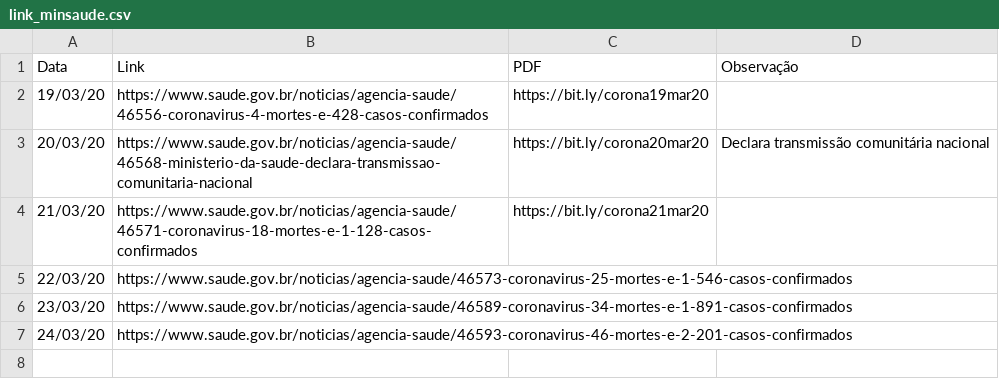
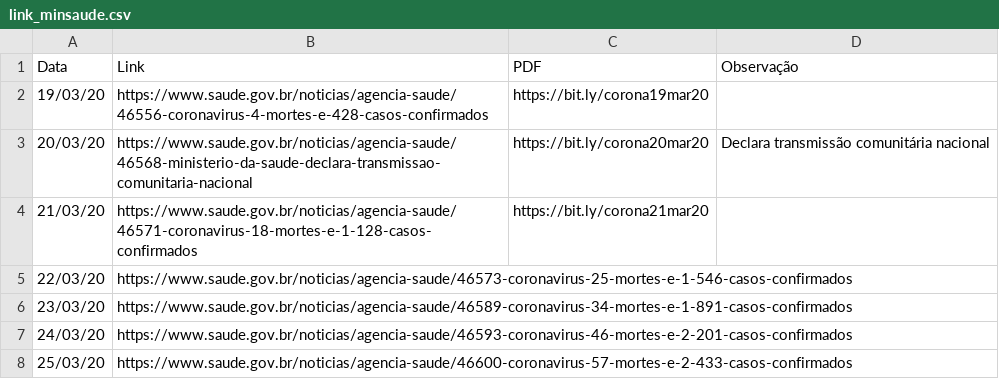
Before and after one commit to belisards/coronabr, a CSV file: dados/auxiliares/link_minsaude.csv, drawn as a sheet; the diff names each change by its address in the sheet, - before the commit and + after, or states it on an @@ line.

Commit message:
Update link_minsaude.csv

```diff
--- a/dados/auxiliares/link_minsaude.csv
+++ b/dados/auxiliares/link_minsaude.csv
+row 8: 25/03/20 | https://www.saude.gov.br/noticias/agencia-saude/46600-coronavirus-57-mortes-e-2-433-casos-confirmados
```
